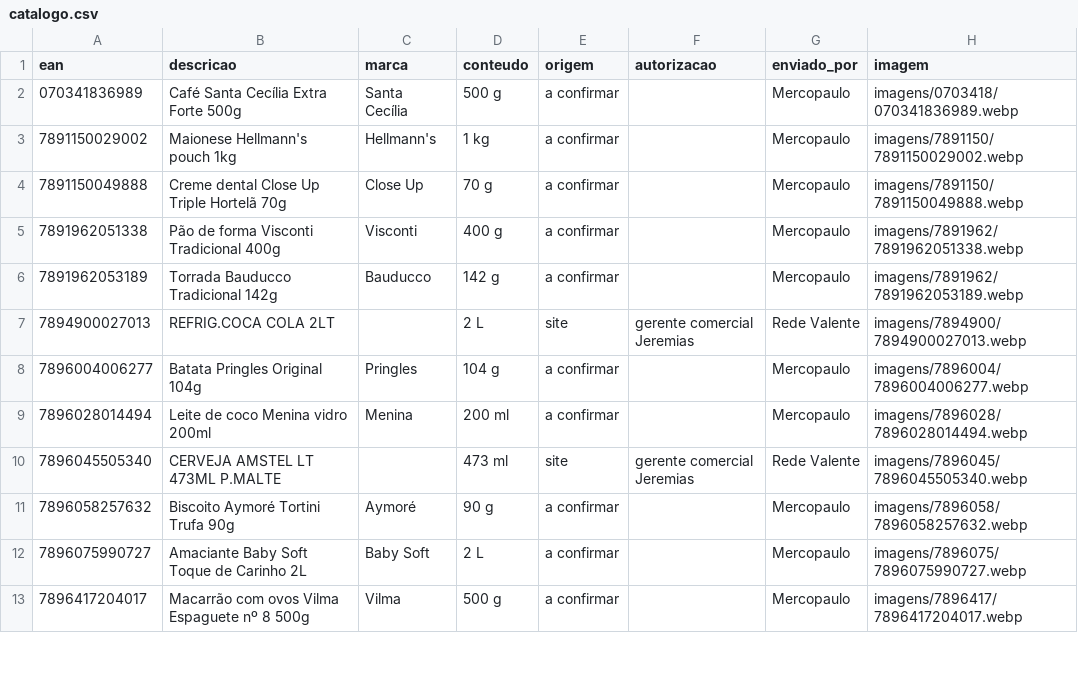
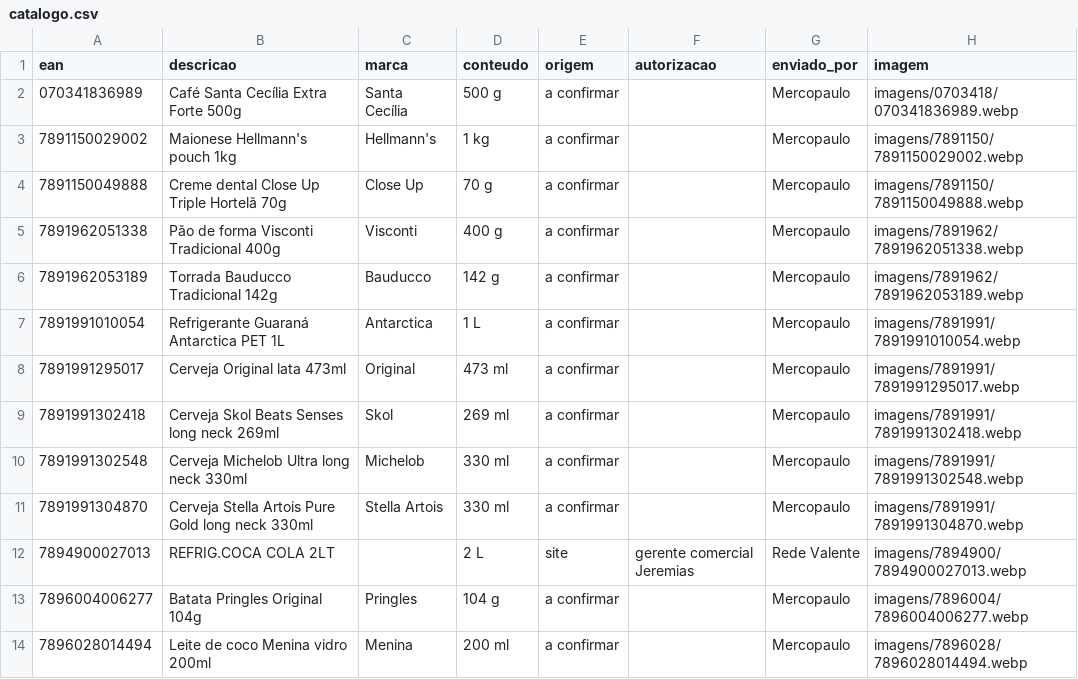
Before and after one commit to andrebitaraes-hub/acervo-encarte, a CSV file: catalogo.csv, drawn as a sheet; only a part is shown; the shorter side is filled out with more unchanged rows; the diff names each change by its address in the sheet, - before the commit and + after, or states it on an @@ line.

```diff
--- a/catalogo.csv
+++ b/catalogo.csv
+row 7: 7891991010054 | Refrigerante Guaraná Antarctica PET 1L | Antarctica | 1 L | a confirmar |  | Mercopaulo | imagens/7891991/7891991010054.webp
+row 8: 7891991295017 | Cerveja Original lata 473ml | Original | 473 ml | a confirmar |  | Mercopaulo | imagens/7891991/7891991295017.webp
+row 9: 7891991302418 | Cerveja Skol Beats Senses long neck 269ml | Skol | 269 ml | a confirmar |  | Mercopaulo | imagens/7891991/7891991302418.webp
+row 10: 7891991302548 | Cerveja Michelob Ultra long neck 330ml | Michelob | 330 ml | a confirmar |  | Mercopaulo | imagens/7891991/7891991302548.webp
+row 11: 7891991304870 | Cerveja Stella Artois Pure Gold long neck 330ml | Stella Artois | 330 ml | a confirmar |  | Mercopaulo | imagens/7891991/7891991304870.webp
```
